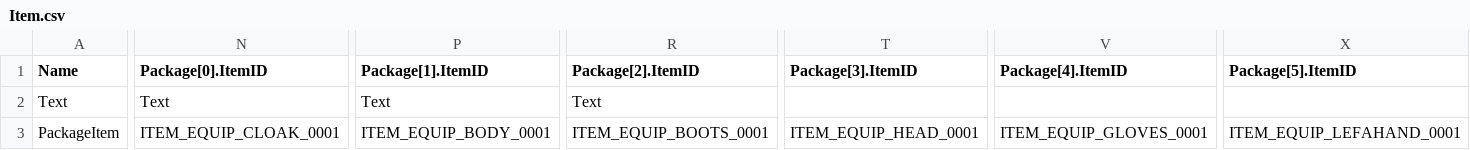
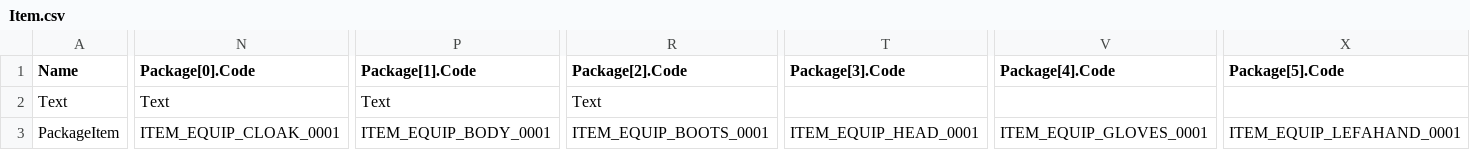
Before and after one commit to ChoiIngon/gamnet, a CSV file: example/MetaData/Item.csv, drawn as a sheet; only a part is shown, gaps mark what is left out; the diff covers the shown part only; the diff names each change by its address in the sheet, - before the commit and + after, or states it on an @@ line.

```diff
--- a/example/MetaData/Item.csv
+++ b/example/MetaData/Item.csv
-N1: Package[0].ItemID
+N1: Package[0].Code
-P1: Package[1].ItemID
+P1: Package[1].Code
-R1: Package[2].ItemID
+R1: Package[2].Code
-T1: Package[3].ItemID
+T1: Package[3].Code
-V1: Package[4].ItemID
+V1: Package[4].Code
-X1: Package[5].ItemID
+X1: Package[5].Code
```
Also changed, not shown: 1 edited cell elsewhere in this file, 15 other files.
